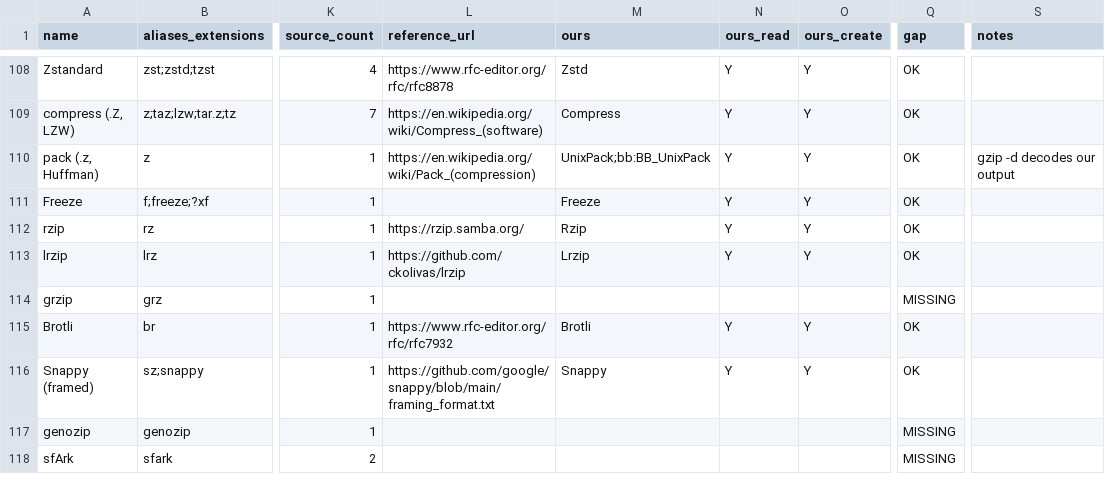
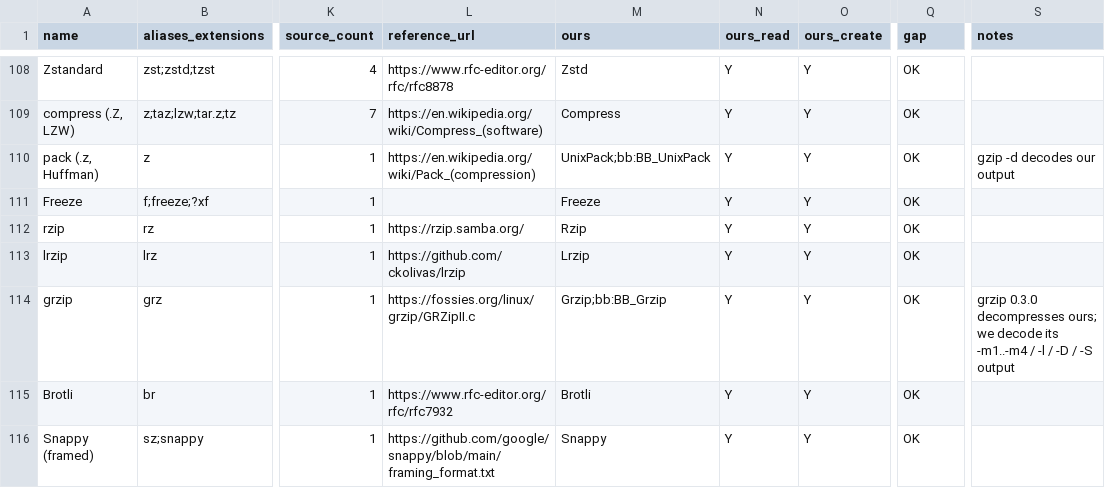
Before and after one commit to Hawkynt/CompressionWorkbench, a CSV file: docs/catalogue/reference-formats.csv, drawn as a sheet; only a part is shown, gaps mark what is left out; the shorter side is filled out with more unchanged rows; the diff names each change by its address in the sheet, - before the commit and + after, or states it on an @@ line.

Commit message:
+ GRZipII (.grz)
grzip / GRZipII files were not recognised (libarchive lists the format; it
shells out to the grzip program).

GrzipCodec reads every block shape grzip 0.3.0 writes: stored, LZP-only,
LZP + BWT (fast and strong-sort indices) or ST4, ranked by MTF or by weighted
frequency counting and range coded, and record (delta / interleave) filtered
blocks split into 2 or 4 sub-blocks; header and payload CRC-32s are checked.
It writes LZP + BWT + MTF blocks of 5 MiB, storing blocks under 32 bytes.
New Grzip descriptor (.grz, 12-byte signature) and BB_Grzip.

Oracle: the reference grzip 0.3.0, built from its sources, decompresses
everything we write; we decompress its output for -m1..-m4, -l (no LZP),
-D (delta filter), -S (alternative sort) and -b1m, on text, random,
16-bit-structured and zero data.
Sourcing: rung 1 - converts libGRZip (Ilya Grebnov, LGPL-2.1-or-later;
notice beside the code), constants copied exactly; the BWT used by the
encoder is this repository's own.

```diff
--- a/docs/catalogue/reference-formats.csv
+++ b/docs/catalogue/reference-formats.csv
-L114 (reference_url): (empty)
+L114 (reference_url): https://fossies.org/linux/grzip/GRZipII.c
-M114 (ours): (empty)
+M114 (ours): Grzip;bb:BB_Grzip
-N114 (ours_read): (empty)
+N114 (ours_read): Y
-O114 (ours_create): (empty)
+O114 (ours_create): Y
-Q114 (gap): MISSING
+Q114 (gap): OK
-S114 (notes): (empty)
+S114 (notes): grzip 0.3.0 decompresses ours; we decode its -m1..-m4 / -l / -D / -S output
```
Also changed, not shown: 6 other files.
